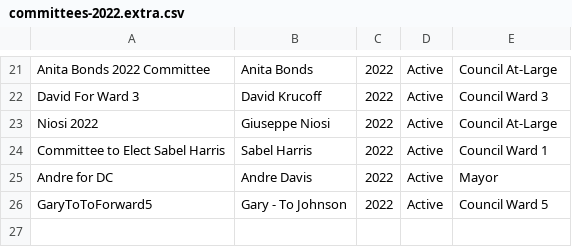
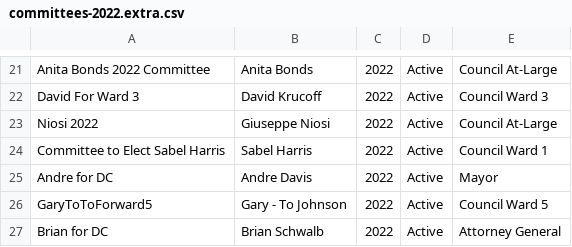
Before and after one commit to kcivey/dc-ocf, a CSV file: csv/committees-2022.extra.csv, drawn as a sheet; only a part is shown, gaps mark what is left out; the diff names each change by its address in the sheet, - before the commit and + after, or states it on an @@ line.

Commit message:
add Brian Schwalb

```diff
--- a/csv/committees-2022.extra.csv
+++ b/csv/committees-2022.extra.csv
+row 27: Brian for DC | Brian Schwalb | 2022 | Active | Attorney General
```
